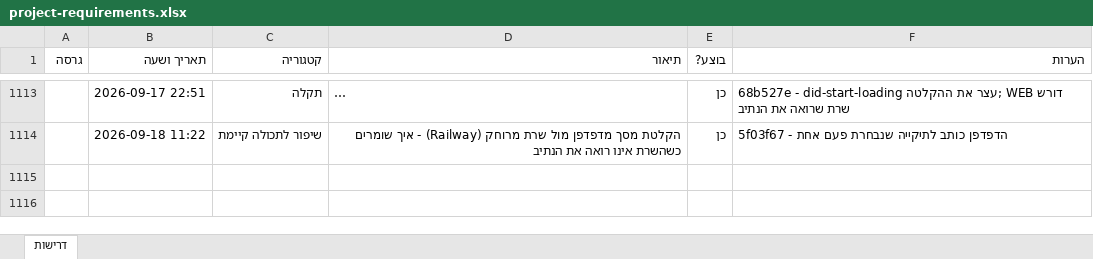
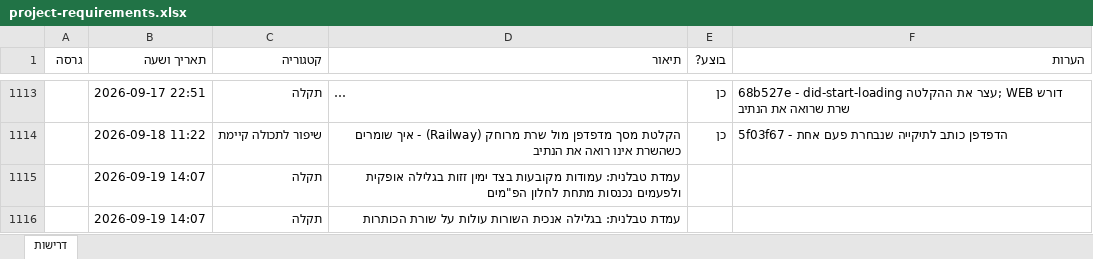
Before and after one commit to levori119/skyboard, an Excel workbook: project-requirements.xlsx, sheet דרישות, drawn as a sheet; only a part is shown, gaps mark what is left out; long unchanged cells end in …; values as stored, in another font and other column widths than the file's, no borders; the diff names each change by its address in the sheet, - before the commit and + after, or states it on an @@ line.

```diff
--- a/project-requirements.xlsx (sheet דרישות)
+++ b/project-requirements.xlsx (sheet דרישות)
+row 1115:  | 2026-09-19 14:07 | תקלה | עמדת טבלנית: עמודות מקובעות בצד ימין זזות בגלילה אופקית ולפעמים נכנסות מתחת לחלון הפ"מים
+row 1116:  | 2026-09-19 14:07 | תקלה | עמדת טבלנית: בגלילה אנכית השורות עולות על שורת הכותרות
```
Also changed, not shown: 3 other files.
